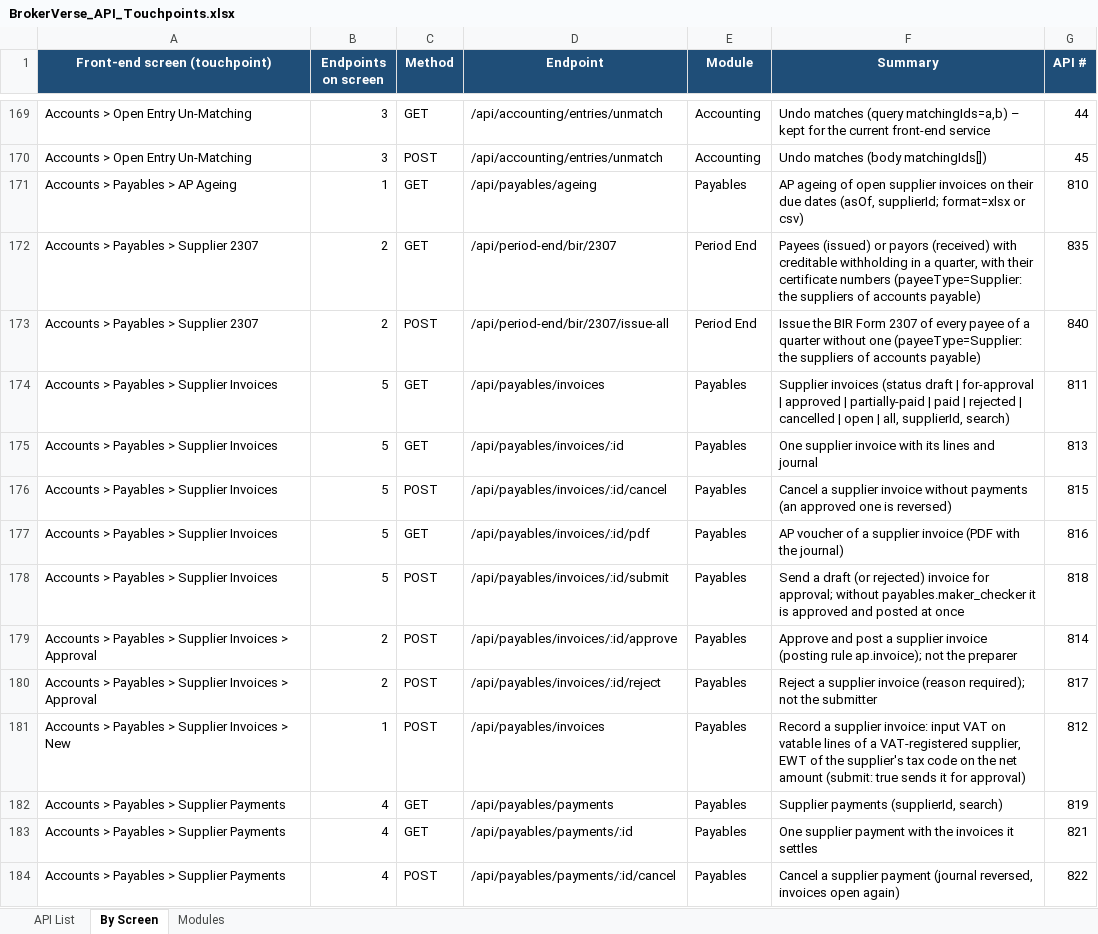
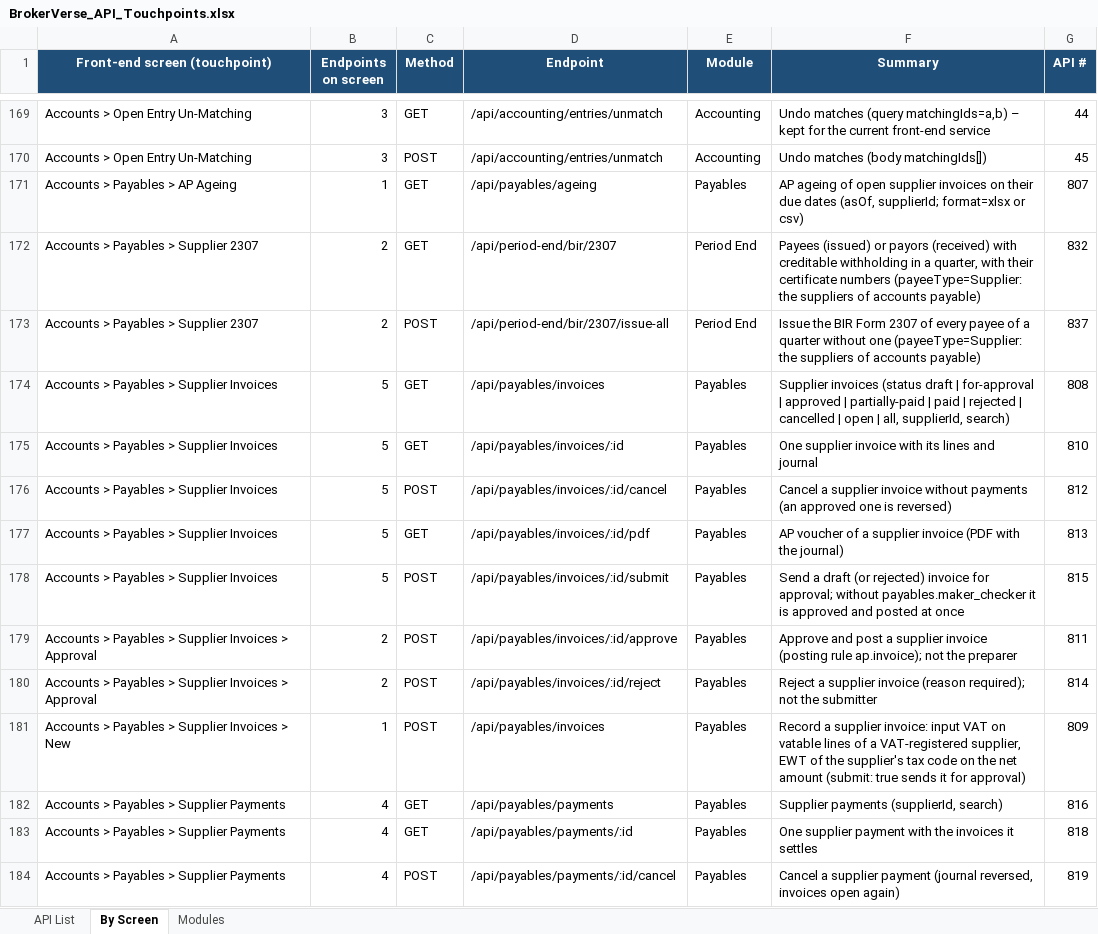
Before and after one commit to IortaTexhNXT-DEV/BDOI-OOTB, an Excel workbook: backend/docs/api/BrokerVerse_API_Touchpoints.xlsx, sheet By Screen, drawn as a sheet; only a part is shown, gaps mark what is left out; values as stored, in another font and other column widths than the file's, no borders; the diff covers the shown part only; the diff names each change by its address in the sheet, - before the commit and + after, or states it on an @@ line.

Commit message:
Withdraw Compare Insurers from Sales & Marketing
Insurers are compared on the Request for Quotation (broker slip offers)
and in the Comparison Reports, so the Compare Insurers screen, its menu
entry, route, help link and the /packages/compare, /compare/pdf and
/compare/quotation endpoints are removed. commissionRateFor() moves to
rateTables.js, where the package bundle pricing reads it. User manual,
in-app help, module READMEs and the API documentation follow.

```diff
--- a/backend/docs/api/BrokerVerse_API_Touchpoints.xlsx (sheet By Screen)
+++ b/backend/docs/api/BrokerVerse_API_Touchpoints.xlsx (sheet By Screen)
-G171 (API #): 810
+G171 (API #): 807
-G172 (API #): 835
+G172 (API #): 832
-G173 (API #): 840
+G173 (API #): 837
-G174 (API #): 811
+G174 (API #): 808
-G175 (API #): 813
+G175 (API #): 810
-G176 (API #): 815
+G176 (API #): 812
-G177 (API #): 816
+G177 (API #): 813
-G178 (API #): 818
+G178 (API #): 815
-G179 (API #): 814
+G179 (API #): 811
-G180 (API #): 817
+G180 (API #): 814
-G181 (API #): 812
+G181 (API #): 809
-G182 (API #): 819
+G182 (API #): 816
-G183 (API #): 821
+G183 (API #): 818
-G184 (API #): 822
+G184 (API #): 819
```
Also changed, not shown: 4 removed rows and 578 edited cells elsewhere in this sheet, sheet API List, sheet Modules, 25 other files.
